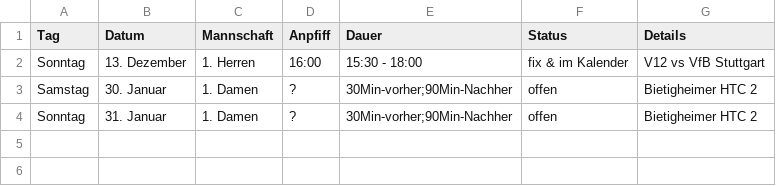
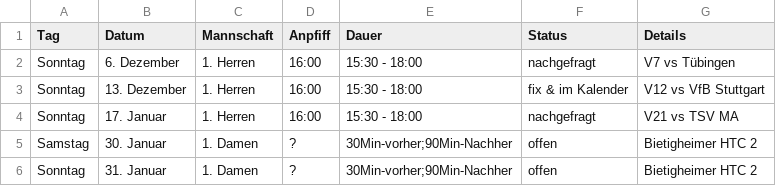
Before and after one commit to feldsaison/hallensaison, a CSV file: saison_20_21.csv, drawn as a sheet; the diff names each change by its address in the sheet, - before the commit and + after, or states it on an @@ line.

Commit message:
Update saison_20_21.csv

```diff
--- a/saison_20_21.csv
+++ b/saison_20_21.csv
+row 2: Sonntag | 6. Dezember | 1. Herren | 16:00 | 15:30 - 18:00 | nachgefragt | V7 vs Tübingen
+row 4: Sonntag | 17. Januar | 1. Herren | 16:00 | 15:30 - 18:00 | nachgefragt | V21 vs TSV MA
```
